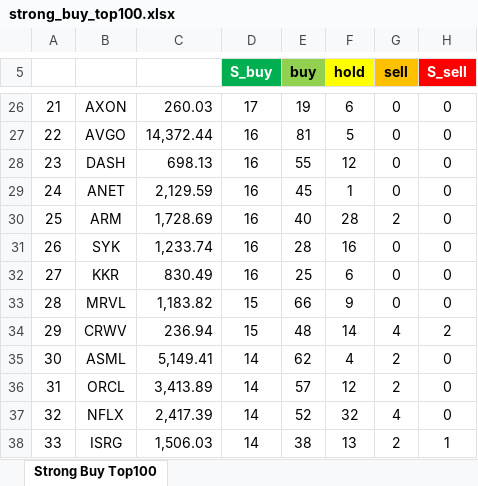
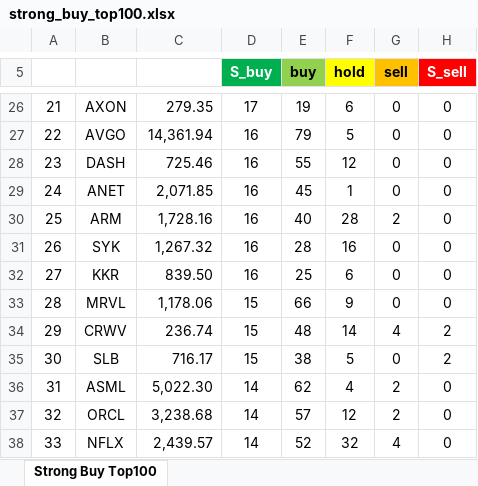
Before and after one commit to yuunseong20-hash/strongbut_top100, an Excel workbook: docs/strong_buy_top100.xlsx, sheet Strong Buy Top100, drawn as a sheet; only a part is shown, gaps mark what is left out; values as stored, in another font and other column widths than the file's, no borders; the diff covers the shown part only; the diff names each change by its address in the sheet, - before the commit and + after, or states it on an @@ line.

```diff
--- a/docs/strong_buy_top100.xlsx (sheet Strong Buy Top100)
+++ b/docs/strong_buy_top100.xlsx (sheet Strong Buy Top100)
-C26: 260.03
+C26: 279.35
-C27: 14,372.44
+C27: 14,361.94
-E27 (buy): 81
+E27 (buy): 79
-C28: 698.13
+C28: 725.46
-C29: 2,129.59
+C29: 2,071.85
-C30: 1,728.69
+C30: 1,728.16
-C31: 1,233.74
+C31: 1,267.32
-C32: 830.49
+C32: 839.50
-C33: 1,183.82
+C33: 1,178.06
-C34: 236.94
+C34: 236.74
-B35: ASML
+B35: SLB
-C35: 5,149.41
+C35: 716.17
-D35 (S_buy): 14
+D35 (S_buy): 15
-E35 (buy): 62
+E35 (buy): 38
-F35 (hold): 4
+F35 (hold): 5
-G35 (sell): 2
+G35 (sell): 0
-H35 (S_sell): 0
+H35 (S_sell): 2
-B36: ORCL
+B36: ASML
-C36: 3,413.89
+C36: 5,022.30
-E36 (buy): 57
+E36 (buy): 62
-F36 (hold): 12
+F36 (hold): 4
-B37: NFLX
+B37: ORCL
-C37: 2,417.39
+C37: 3,238.68
-E37 (buy): 52
+E37 (buy): 57
-F37 (hold): 32
+F37 (hold): 12
-G37 (sell): 4
+G37 (sell): 2
-B38: ISRG
+B38: NFLX
-C38: 1,506.03
+C38: 2,439.57
-E38 (buy): 38
+E38 (buy): 52
-F38 (hold): 13
+F38 (hold): 32
-G38 (sell): 2
+G38 (sell): 4
-H38 (S_sell): 1
+H38 (S_sell): 0
```
Also changed, not shown: 169 edited cells elsewhere in this sheet, 2 other files.
